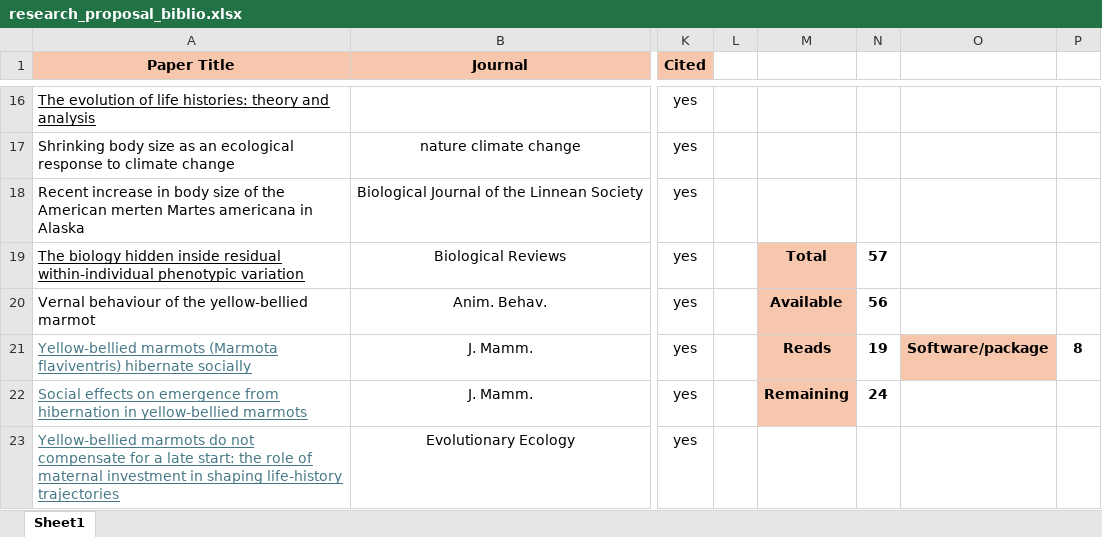
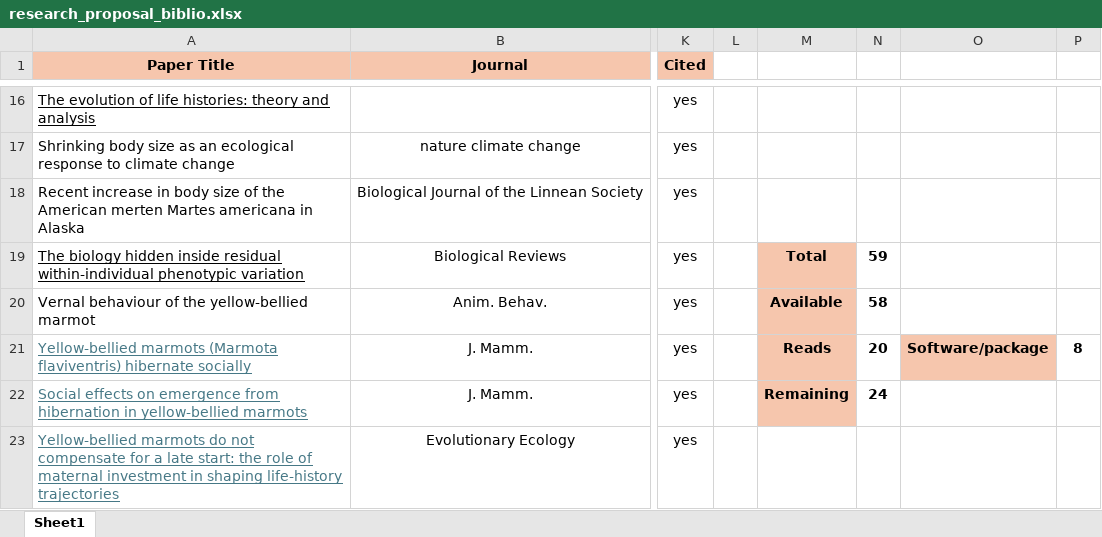
Before and after one commit to augustinbirot/research_proposal, an Excel workbook: research_proposal_biblio.xlsx, sheet Sheet1, drawn as a sheet; only a part is shown, gaps mark what is left out; values as stored, in another font and other column widths than the file's, no borders; the diff covers the shown part only; the diff names each change by its address in the sheet, - before the commit and + after, or states it on an @@ line.

Commit message:
adds data

```diff
--- a/research_proposal_biblio.xlsx (sheet Sheet1)
+++ b/research_proposal_biblio.xlsx (sheet Sheet1)
-N19: 57
+N19: 59
-N20: 56
+N20: 58
-N21: 19
+N21: 20
```
Also changed, not shown: 2 added rows and 1 edited cell elsewhere in this sheet, 3 other files.
